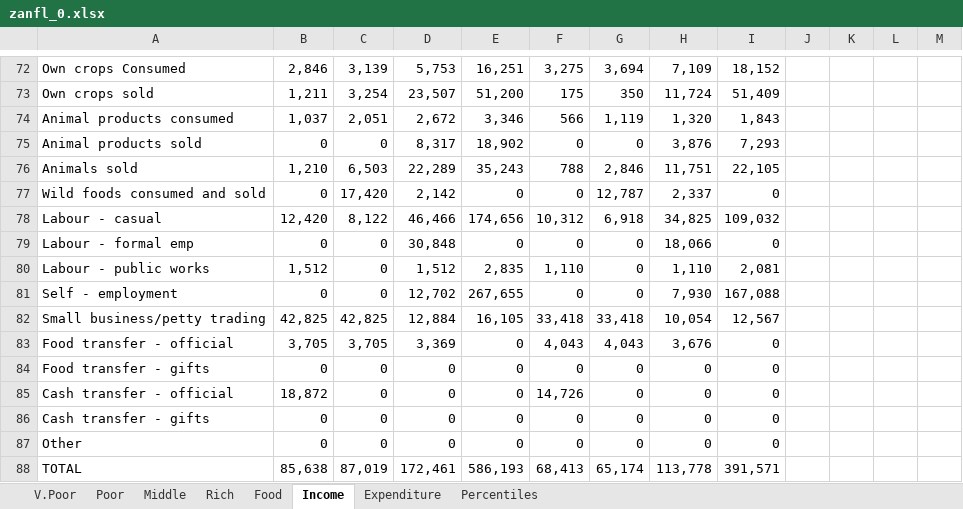
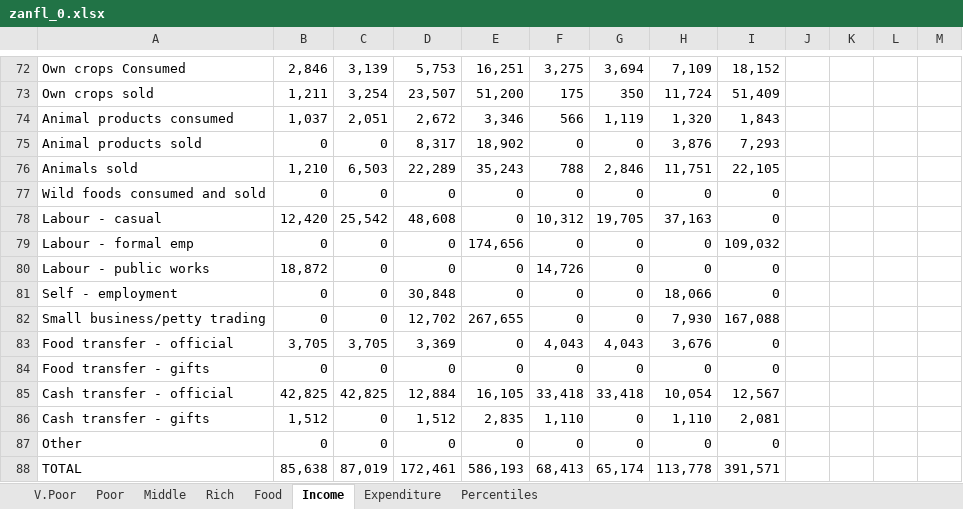
Before and after one commit to chezearth-personal/HEA-Analysis-ZA-2016, an Excel workbook: spreadsheets/zanfl_0.xlsx, sheet Income, drawn as a sheet; only a part is shown, gaps mark what is left out; values as stored, in another font and other column widths than the file's, no borders; charts and pictures not drawn; removed rows and columns are numbered as before the commit, all else as after; rows hold the shown columns only; the diff names each change by its address in the sheet, - before the commit and + after, or states it on an @@ line.

```diff
--- a/spreadsheets/zanfl_0.xlsx (sheet Income)
+++ b/spreadsheets/zanfl_0.xlsx (sheet Income)
-C77: 17,420
+C77: 0
-D77: 2,142
+D77: 0
-G77: 12,787
+G77: 0
-H77: 2,337
+H77: 0
-C78: 8,122
+C78: 25,542
-D78: 46,466
+D78: 48,608
-E78: 174,656
+E78: 0
-G78: 6,918
+G78: 19,705
-H78: 34,825
+H78: 37,163
-I78: 109,032
+I78: 0
+row 79: Labour - formal emp | 0 | 0 | 0 | 174,656 | 0 | 0 | 0 | 109,032
+row 80: Labour - public works | 18,872 | 0 | 0 | 0 | 14,726 | 0 | 0 | 0
-A81: Labour - formal emp
+A81: Self - employment
-row 80: Labour - public works | 1,512 | 0 | 1,512 | 2,835 | 1,110 | 0 | 1,110 | 2,081
-A82: Self - employment
+A82: Small business/petty trading
-row 82: Small business/petty trading | 42,825 | 42,825 | 12,884 | 16,105 | 33,418 | 33,418 | 10,054 | 12,567
-row 85: Cash transfer - official | 18,872 | 0 | 0 | 0 | 14,726 | 0 | 0 | 0
+row 85: Cash transfer - official | 42,825 | 42,825 | 12,884 | 16,105 | 33,418 | 33,418 | 10,054 | 12,567
-B86: 0
+B86: 1,512
-D86: 0
+D86: 1,512
-E86: 0
+E86: 2,835
-F86: 0
+F86: 1,110
-H86: 0
+H86: 1,110
-I86: 0
+I86: 2,081
```
Also changed, not shown: sheet Percentiles, sheet Middle, sheet Rich, sheet Poor, sheet V.Poor, formulas that keep their value, charts or pictures, spreadsheets/zancc_0_nogrants.xlsx, spreadsheets/zancc_1.xlsx, 11 other files.
